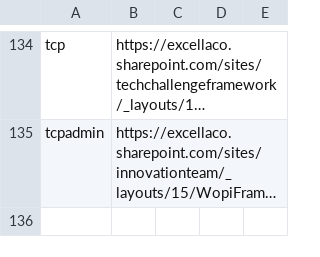
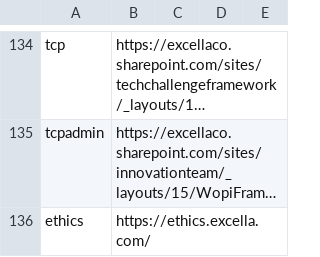
Before and after one commit to excellalabs/xluhco, a CSV file: src/xluhco.web/wwwroot/ShortLinks.csv, drawn as a sheet; only a part is shown, gaps mark what is left out; long unchanged cells end in …; the diff names each change by its address in the sheet, - before the commit and + after, or states it on an @@ line.

Commit message:
Add ethics hotline short link

```diff
--- a/src/xluhco.web/wwwroot/ShortLinks.csv
+++ b/src/xluhco.web/wwwroot/ShortLinks.csv
+row 136: ethics | https://ethics.excella.com/
```
